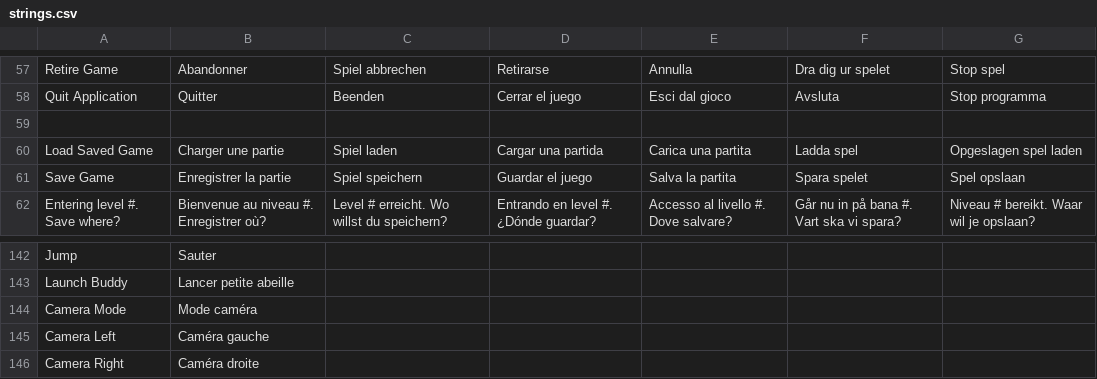
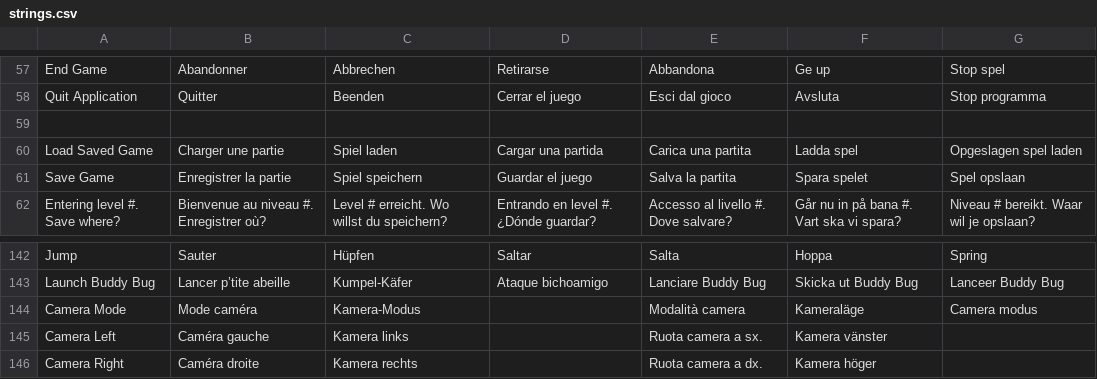
Before and after one commit to jorio/Bugdom2, a CSV file: Data/System/strings.csv, drawn as a sheet; only a part is shown, gaps mark what is left out; removed rows and columns are numbered as before the commit, all else as after; the diff covers the shown part only; the diff names each change by its address in the sheet, - before the commit and + after, or states it on an @@ line.

```diff
--- a/Data/System/strings.csv
+++ b/Data/System/strings.csv
-A57: Retire Game
+A57: End Game
-C57: Spiel abbrechen
+C57: Abbrechen
-E57: Annulla
+E57: Abbandona
-F57: Dra dig ur spelet
+F57: Ge up
-C142: (empty)
+C142: Hüpfen
-D142: (empty)
+D142: Saltar
-E142: (empty)
+E142: Salta
-F142: (empty)
+F142: Hoppa
-G142: (empty)
+G142: Spring
-row 143: Launch Buddy | Lancer petite abeille
+row 143: Launch Buddy Bug | Lancer p’tite abeille | Kumpel-Käfer | Ataque bichoamigo | Lanciare Buddy Bug | Skicka ut Buddy Bug | Lanceer Buddy Bug
-C144: (empty)
+C144: Kamera-Modus
-E144: (empty)
+E144: Modalità camera
-F144: (empty)
+F144: Kameraläge
-G144: (empty)
+G144: Camera modus
-C145: (empty)
+C145: Kamera links
-E145: (empty)
+E145: Ruota camera a sx.
-F145: (empty)
+F145: Kamera vänster
-C146: (empty)
+C146: Kamera rechts
-E146: (empty)
+E146: Ruota camera a dx.
-F146: (empty)
+F146: Kamera höger
```
Also changed, not shown: 100 edited cells elsewhere in this file.
